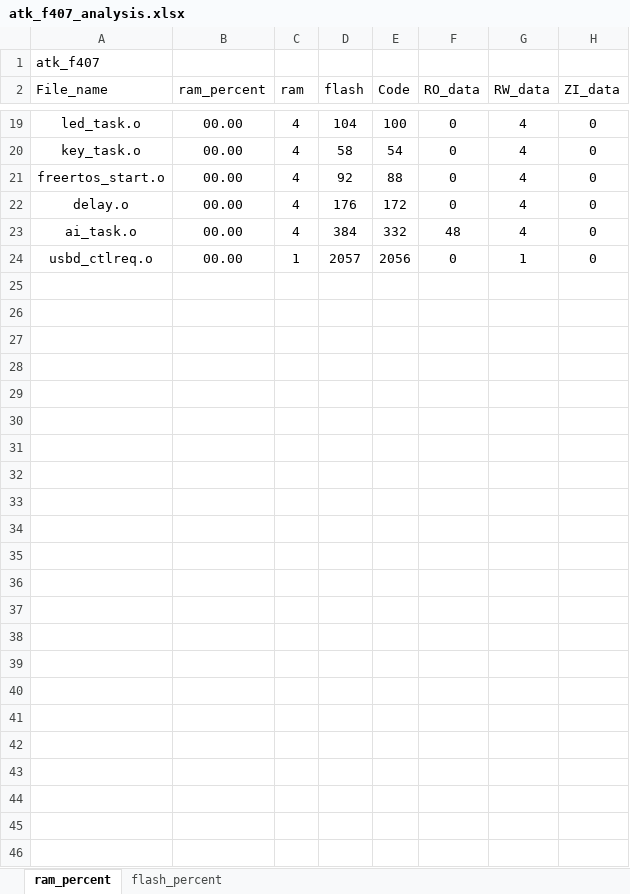
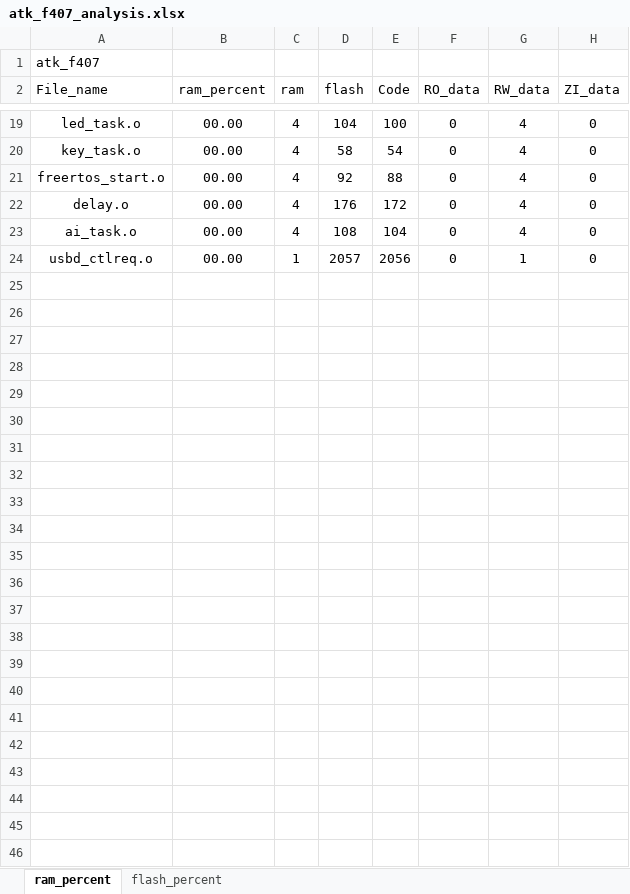
Before and after one commit to soda-code/STM32F407_Creat, an Excel workbook: EXAMPLE/Projects/MDK-ARM/atk_f407_analysis.xlsx, sheet ram_percent, drawn as a sheet; only a part is shown, gaps mark what is left out; the shorter side is filled out with more unchanged rows; values as stored, in another font and other column widths than the file's, no borders; charts and pictures and table styles not drawn; removed rows and columns are numbered as before the commit, all else as after; the diff covers the shown part only; the diff names each change by its address in the sheet, - before the commit and + after, or states it on an @@ line.

```diff
--- a/EXAMPLE/Projects/MDK-ARM/atk_f407_analysis.xlsx (sheet ram_percent)
+++ b/EXAMPLE/Projects/MDK-ARM/atk_f407_analysis.xlsx (sheet ram_percent)
-D23 (flash): 384
+D23 (flash): 108
-E23 (Code): 332
+E23 (Code): 104
-F23 (RO_data): 48
+F23 (RO_data): 0
-row 25: (empty)
-row 26: (empty)
-row 27: (empty)
-row 28: (empty)
-row 29: (empty)
-row 30: (empty)
-row 31: (empty)
-row 32: (empty)
-row 33: (empty)
-row 34: (empty)
-row 35: (empty)
-row 36: (empty)
-row 37: (empty)
-row 38: (empty)
-row 39: (empty)
```
Also changed, not shown: 1 added row, 1 removed row and 9 edited cells elsewhere in this sheet, sheet flash_percent, charts or pictures, 7 other files.
